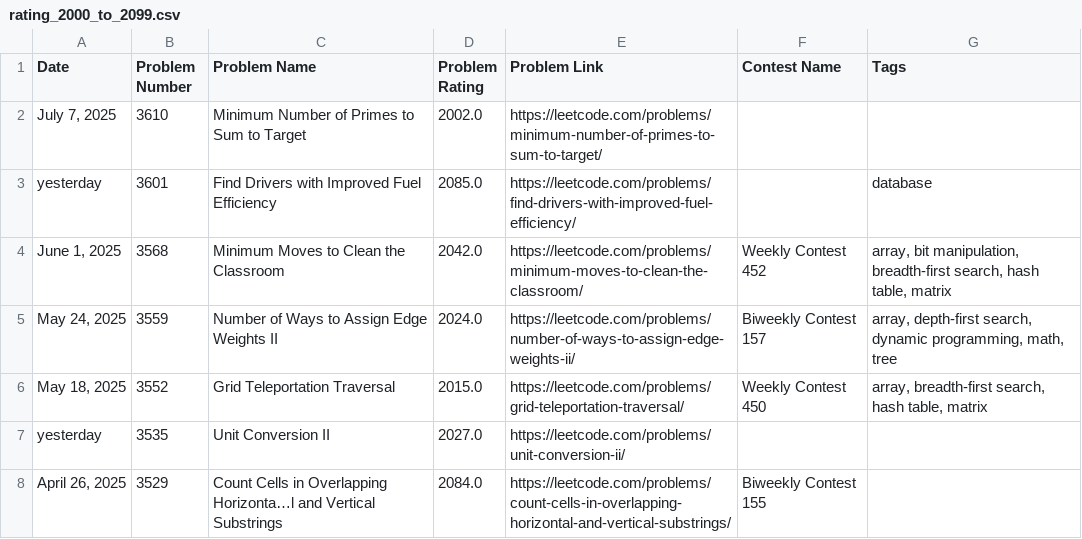
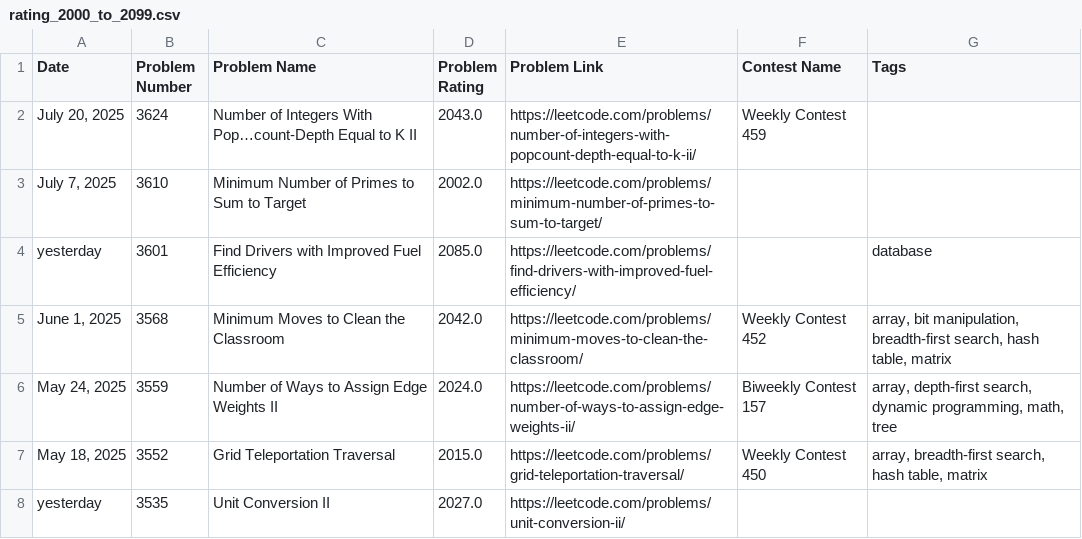
Before and after one commit to nilesyadv/Leetcode-Ladder, a CSV file: rating_groups/rating_2000_to_2099.csv, drawn as a sheet; only a part is shown; the shorter side is filled out with more unchanged rows; the diff names each change by its address in the sheet, - before the commit and + after, or states it on an @@ line.

```diff
--- a/rating_groups/rating_2000_to_2099.csv
+++ b/rating_groups/rating_2000_to_2099.csv
+row 2: July 20, 2025 | 3624 | Number of Integers With Pop…count-Depth Equal to K II | 2043.0 | https://leetcode.com/problems/number-of-integers-with-popcount-depth-equal-to-k-ii/ | Weekly Contest 459
```
Also changed, not shown: leetcode_contest_problems.csv, rating_groups/rating_1300_to_1399.csv, 7 other files.
